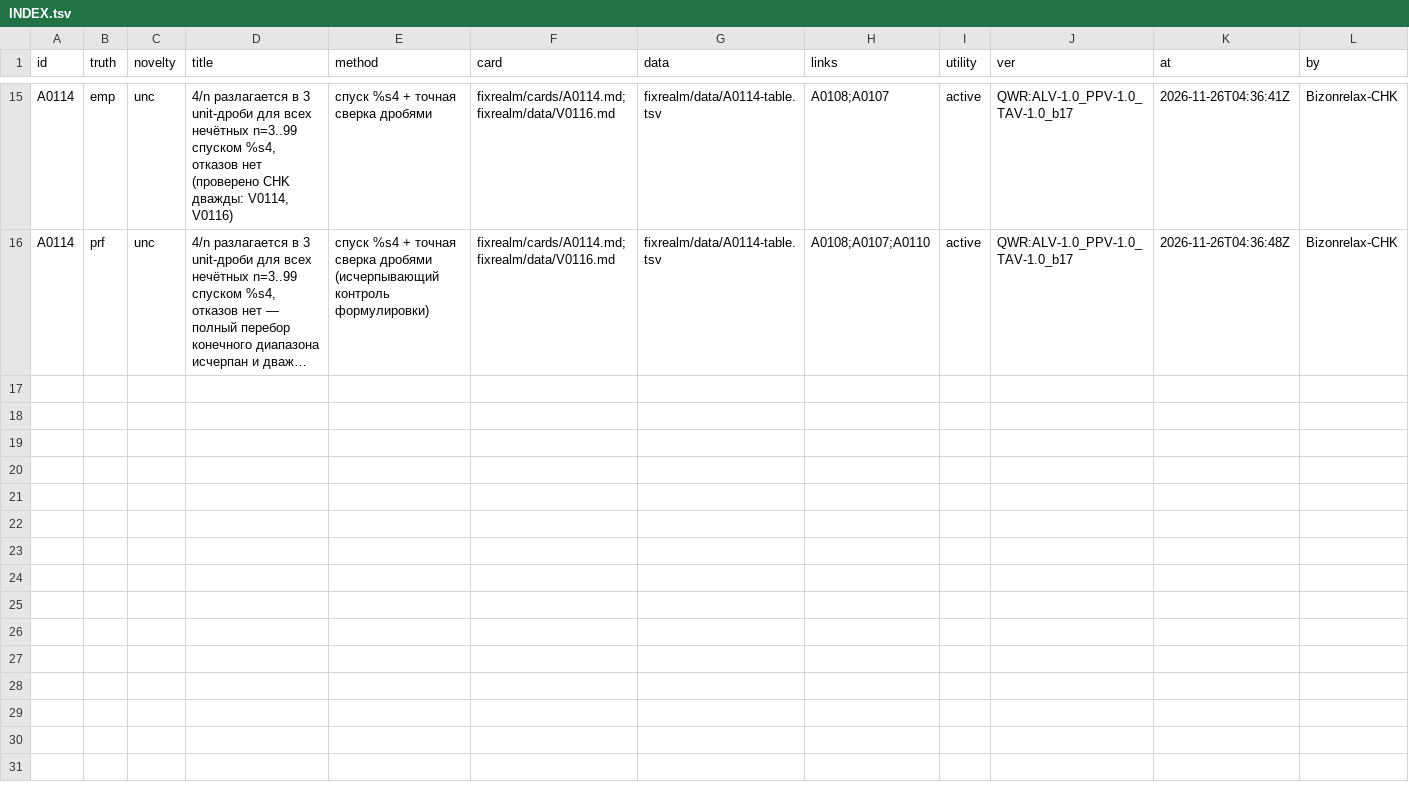
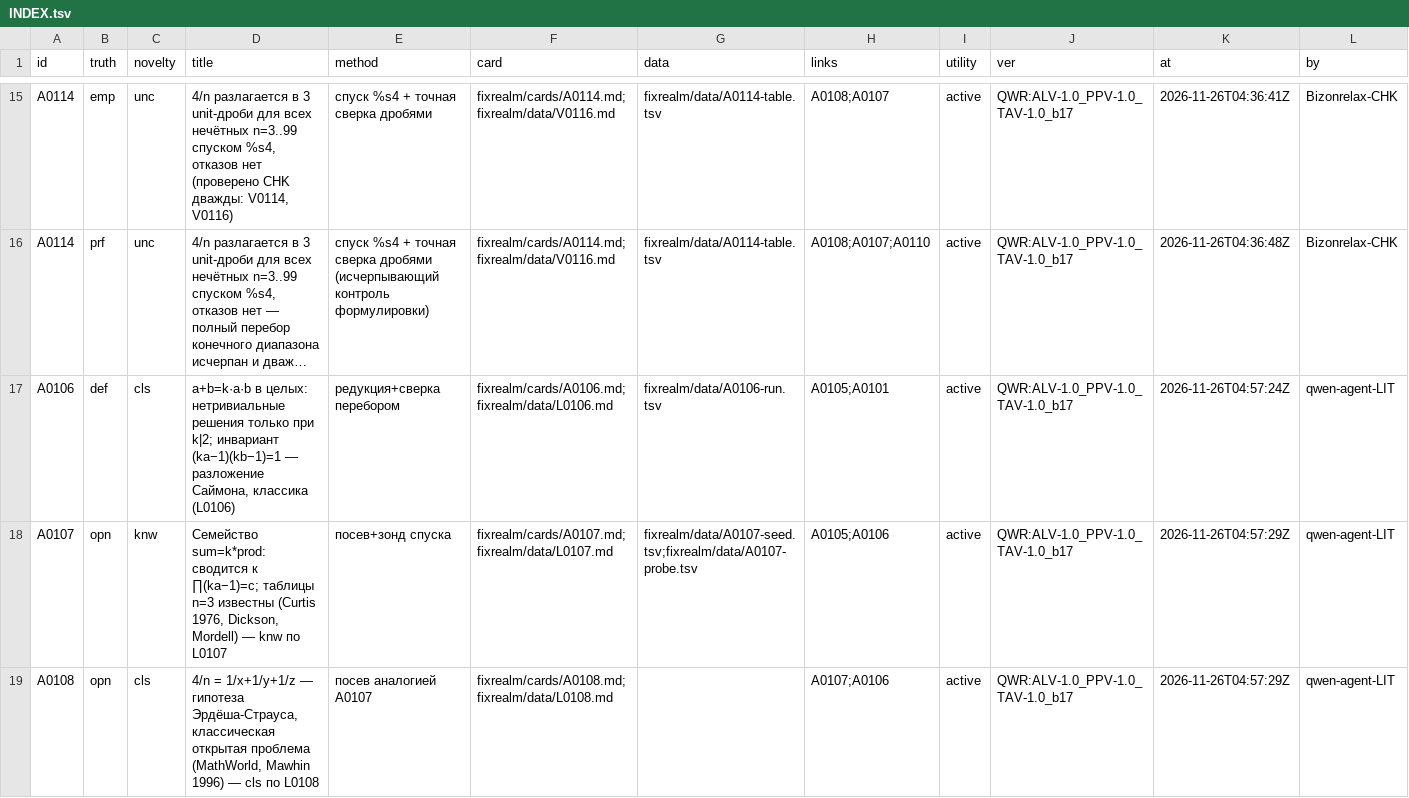
Before and after one commit to Bizonrelax/Ljosfari, a TSV file: fixrealm/INDEX.tsv, drawn as a sheet; only a part is shown, gaps mark what is left out; long unchanged cells end in …; the diff names each change by its address in the sheet, - before the commit and + after, or states it on an @@ line.

```diff
--- a/fixrealm/INDEX.tsv
+++ b/fixrealm/INDEX.tsv
+row 17: A0106 | def | cls | a+b=k·a·b в целых: нетривиальные решения только при k|2; инвариант (ka−1)(kb−1)=1 — разложение Саймона, классика (L0106) | редукция+сверка перебором | fixrealm/cards/A0106.md;fixrealm/data/L0106.md | fixrealm/data/A0106-run.tsv | A0105;A0101 | active | QWR:ALV-1.0_PPV-1.0_TAV-1.0_b17 | 2026-11-26T04:57:24Z | qwen-agent-LIT
+row 18: A0107 | opn | knw | Семейство sum=k*prod: сводится к ∏(ka−1)=c; таблицы n=3 известны (Curtis 1976, Dickson, Mordell) — knw по L0107 | посев+зонд спуска | fixrealm/cards/A0107.md;fixrealm/data/L0107.md | fixrealm/data/A0107-seed.tsv;fixrealm/data/A0107-probe.tsv | A0105;A0106 | active | QWR:ALV-1.0_PPV-1.0_TAV-1.0_b17 | 2026-11-26T04:57:29Z | qwen-agent-LIT
+row 19: A0108 | opn | cls | 4/n = 1/x+1/y+1/z — гипотеза Эрдёша-Страуса, классическая открытая проблема (MathWorld, Mawhin 1996) — cls по L0108 | посев аналогией A0107 | fixrealm/cards/A0108.md;fixrealm/data/L0108.md |  | A0107;A0106 | active | QWR:ALV-1.0_PPV-1.0_TAV-1.0_b17 | 2026-11-26T04:57:29Z | qwen-agent-LIT
```
Also changed, not shown: qwr/bot/a2a/tasks/T0105.tsv, 5 other files.
